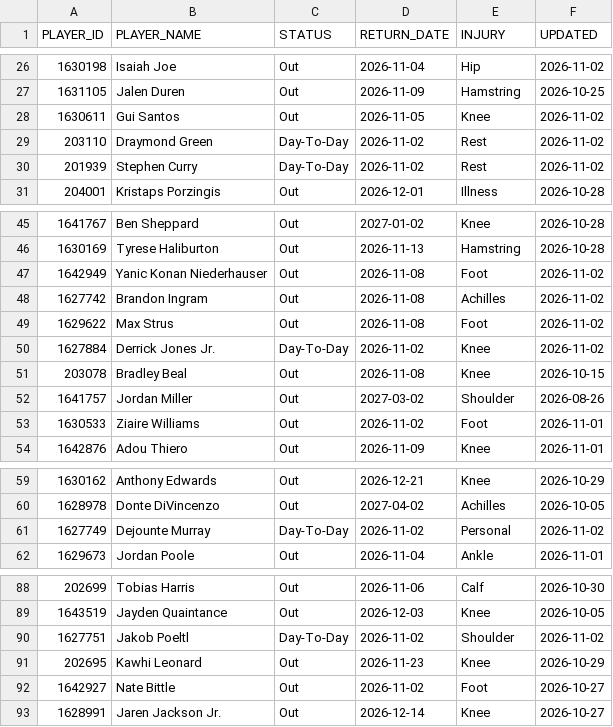
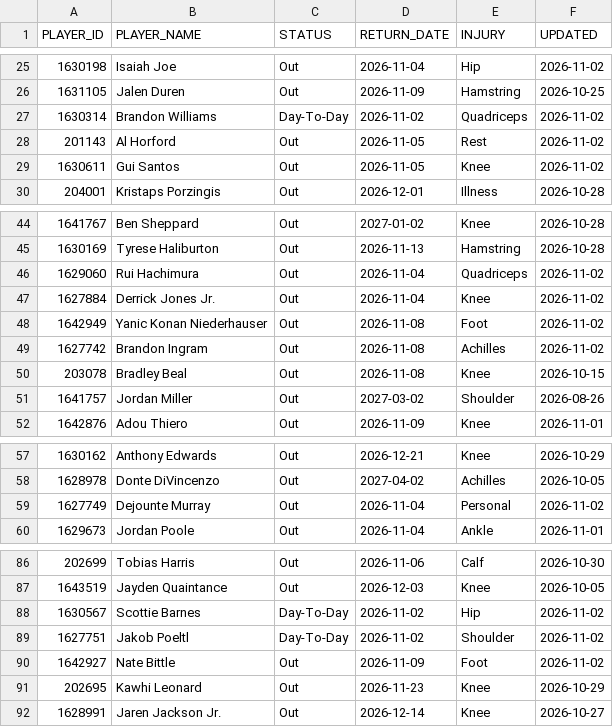
Before and after one commit to ronaldochavez/nba_prediction, a CSV file: data/injuries_2026-27.csv, drawn as a sheet; only a part is shown, gaps mark what is left out; the diff covers the shown part only.

```diff
--- a/data/injuries_2026-27.csv
+++ b/data/injuries_2026-27.csv
@@ -27,5 +26,5 @@ PLAYER_ID,PLAYER_NAME,STATUS,RETURN_DATE,INJURY,UPDATED
 1631105,Jalen Duren,Out,2026-11-09,Hamstring,2026-10-25
+1630314,Brandon Williams,Day-To-Day,2026-11-02,Quadriceps,2026-11-02
+201143,Al Horford,Out,2026-11-05,Rest,2026-11-02
 1630611,Gui Santos,Out,2026-11-05,Knee,2026-11-02
-203110,Draymond Green,Day-To-Day,2026-11-02,Rest,2026-11-02
-201939,Stephen Curry,Day-To-Day,2026-11-02,Rest,2026-11-02
 204001,Kristaps Porzingis,Out,2026-12-01,Illness,2026-10-28
@@ -46,9 +45,8 @@ PLAYER_ID,PLAYER_NAME,STATUS,RETURN_DATE,INJURY,UPDATED
 1630169,Tyrese Haliburton,Out,2026-11-13,Hamstring,2026-10-28
+1629060,Rui Hachimura,Out,2026-11-04,Quadriceps,2026-11-02
+1627884,Derrick Jones Jr.,Out,2026-11-04,Knee,2026-11-02
 1642949,Yanic Konan Niederhauser,Out,2026-11-08,Foot,2026-11-02
 1627742,Brandon Ingram,Out,2026-11-08,Achilles,2026-11-02
-1629622,Max Strus,Out,2026-11-08,Foot,2026-11-02
-1627884,Derrick Jones Jr.,Day-To-Day,2026-11-02,Knee,2026-11-02
 203078,Bradley Beal,Out,2026-11-08,Knee,2026-10-15
 1641757,Jordan Miller,Out,2027-03-02,Shoulder,2026-08-26
-1630533,Ziaire Williams,Out,2026-11-02,Foot,2026-11-01
 1642876,Adou Thiero,Out,2026-11-09,Knee,2026-11-01
@@ -60,3 +58,3 @@ PLAYER_ID,PLAYER_NAME,STATUS,RETURN_DATE,INJURY,UPDATED
 1628978,Donte DiVincenzo,Out,2027-04-02,Achilles,2026-10-05
-1627749,Dejounte Murray,Day-To-Day,2026-11-02,Personal,2026-11-02
+1627749,Dejounte Murray,Out,2026-11-04,Personal,2026-11-02
 1629673,Jordan Poole,Out,2026-11-04,Ankle,2026-11-01
@@ -89,5 +87,6 @@ PLAYER_ID,PLAYER_NAME,STATUS,RETURN_DATE,INJURY,UPDATED
 1643519,Jayden Quaintance,Out,2026-12-03,Knee,2026-10-05
+1630567,Scottie Barnes,Day-To-Day,2026-11-02,Hip,2026-11-02
 1627751,Jakob Poeltl,Day-To-Day,2026-11-02,Shoulder,2026-11-02
+1642927,Nate Bittle,Out,2026-11-09,Foot,2026-11-02
 202695,Kawhi Leonard,Out,2026-11-23,Knee,2026-10-29
-1642927,Nate Bittle,Out,2026-11-02,Foot,2026-10-27
 1628991,Jaren Jackson Jr.,Out,2026-12-14,Knee,2026-10-27
```
Also changed, not shown: 1 removed row and 1 edited cell elsewhere in this file, data/lineups_2026-27.csv.
